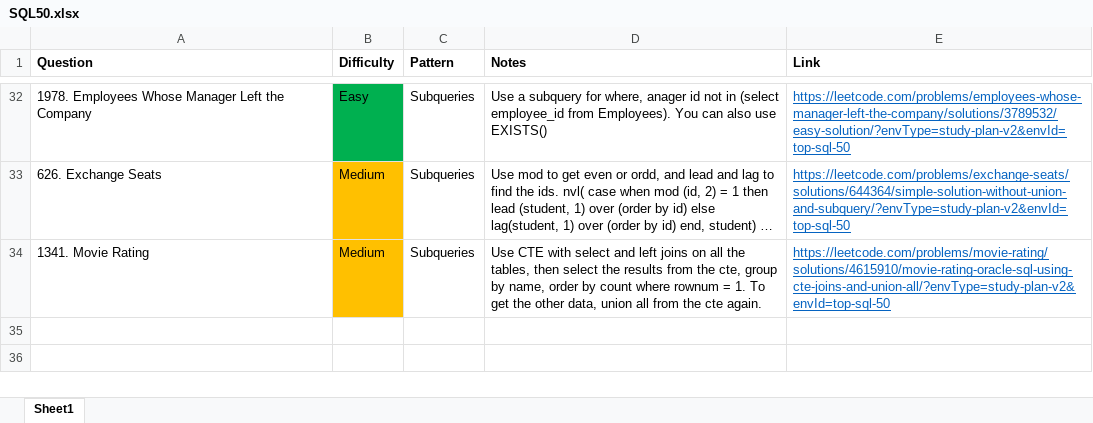
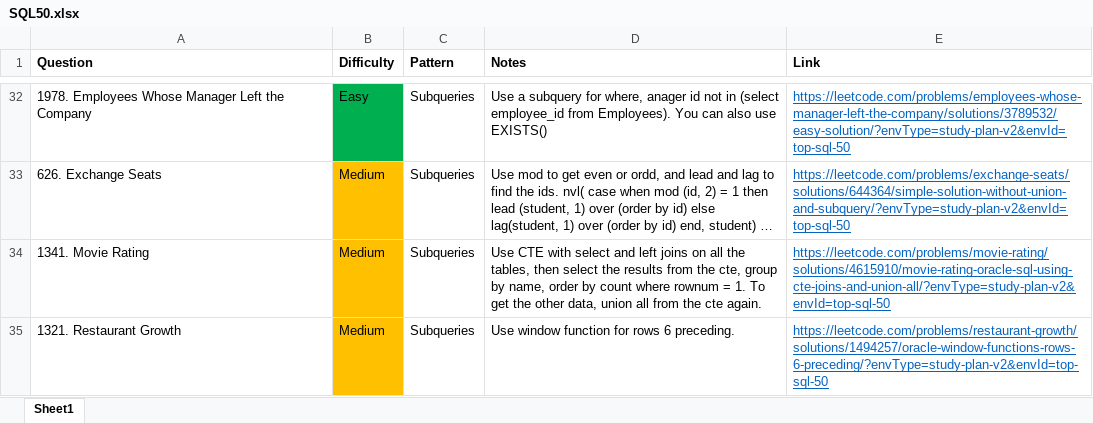
Before and after one commit to park-jsdev/library, an Excel workbook: sql/patterns/SQL50.xlsx, sheet Sheet1, drawn as a sheet; only a part is shown, gaps mark what is left out; long unchanged cells end in …; values as stored, in another font and other column widths than the file's, no borders; table styles not drawn; the diff names each change by its address in the sheet, - before the commit and + after, or states it on an @@ line.

```diff
--- a/sql/patterns/SQL50.xlsx (sheet Sheet1)
+++ b/sql/patterns/SQL50.xlsx (sheet Sheet1)
+row 35: 1321. Restaurant Growth | Medium | Subqueries | Use window function for rows 6 preceding. | https://leetcode.com/problems/restaurant-growth/solutions/1494257/oracle-window-functions-rows-6-preceding/?envType=study-plan-v2&envId=top-sql-50
```
Also changed, not shown: java/LC_Graphs.xlsx, 2 other files.
